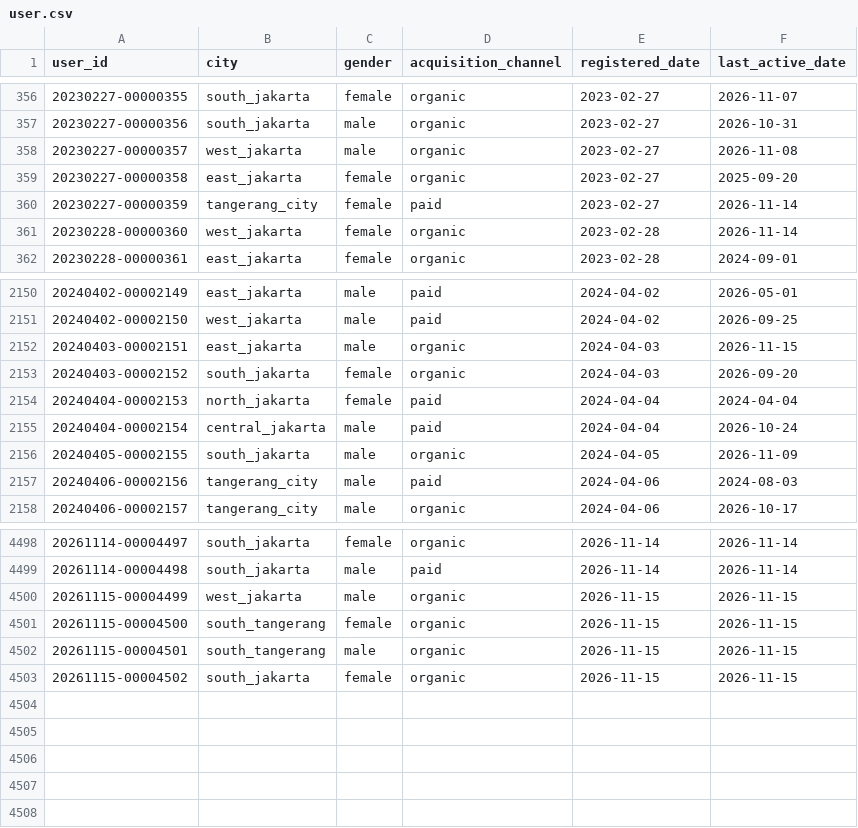
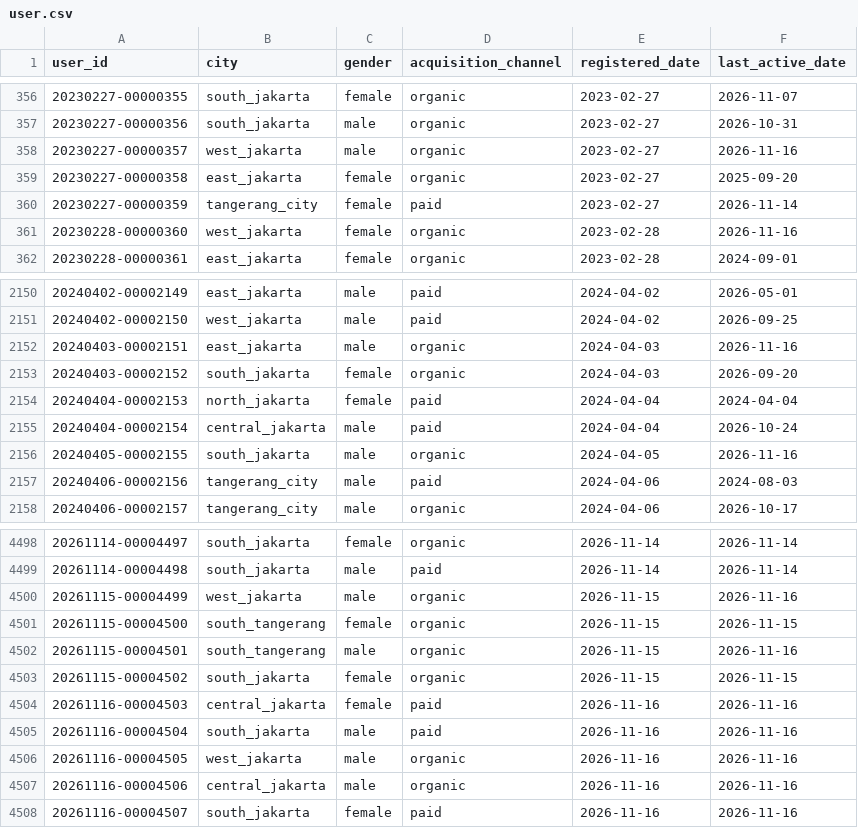
Before and after one commit to ibrasyad/creanu-labs, a CSV file: output/csv-file/user.csv, drawn as a sheet; only a part is shown, gaps mark what is left out; the diff covers the shown part only.

```diff
--- a/output/csv-file/user.csv
+++ b/output/csv-file/user.csv
@@ -357,6 +357,6 @@ user_id,city,gender,acquisition_channel,registered_date,last_active_date
 20230227-00000356,south_jakarta,male,organic,2023-02-27,2026-10-31
-20230227-00000357,west_jakarta,male,organic,2023-02-27,2026-11-08
+20230227-00000357,west_jakarta,male,organic,2023-02-27,2026-11-16
 20230227-00000358,east_jakarta,female,organic,2023-02-27,2025-09-20
 20230227-00000359,tangerang_city,female,paid,2023-02-27,2026-11-14
-20230228-00000360,west_jakarta,female,organic,2023-02-28,2026-11-14
+20230228-00000360,west_jakarta,female,organic,2023-02-28,2026-11-16
 20230228-00000361,east_jakarta,female,organic,2023-02-28,2024-09-01
@@ -2151,3 +2151,3 @@ user_id,city,gender,acquisition_channel,registered_date,last_active_date
 20240402-00002150,west_jakarta,male,paid,2024-04-02,2026-09-25
-20240403-00002151,east_jakarta,male,organic,2024-04-03,2026-11-15
+20240403-00002151,east_jakarta,male,organic,2024-04-03,2026-11-16
 20240403-00002152,south_jakarta,female,organic,2024-04-03,2026-09-20
@@ -2155,3 +2155,3 @@ user_id,city,gender,acquisition_channel,registered_date,last_active_date
 20240404-00002154,central_jakarta,male,paid,2024-04-04,2026-10-24
-20240405-00002155,south_jakarta,male,organic,2024-04-05,2026-11-09
+20240405-00002155,south_jakarta,male,organic,2024-04-05,2026-11-16
 20240406-00002156,tangerang_city,male,paid,2024-04-06,2024-08-03
@@ -4499,5 +4499,10 @@ user_id,city,gender,acquisition_channel,registered_date,last_active_date
 20261114-00004498,south_jakarta,male,paid,2026-11-14,2026-11-14
-20261115-00004499,west_jakarta,male,organic,2026-11-15,2026-11-15
+20261115-00004499,west_jakarta,male,organic,2026-11-15,2026-11-16
 20261115-00004500,south_tangerang,female,organic,2026-11-15,2026-11-15
-20261115-00004501,south_tangerang,male,organic,2026-11-15,2026-11-15
+20261115-00004501,south_tangerang,male,organic,2026-11-15,2026-11-16
 20261115-00004502,south_jakarta,female,organic,2026-11-15,2026-11-15
+20261116-00004503,central_jakarta,female,paid,2026-11-16,2026-11-16
+20261116-00004504,south_jakarta,male,paid,2026-11-16,2026-11-16
+20261116-00004505,west_jakarta,male,organic,2026-11-16,2026-11-16
+20261116-00004506,central_jakarta,male,organic,2026-11-16,2026-11-16
+20261116-00004507,south_jakarta,female,paid,2026-11-16,2026-11-16
```
Also changed, not shown: 76 edited cells elsewhere in this file, 9 other files.
